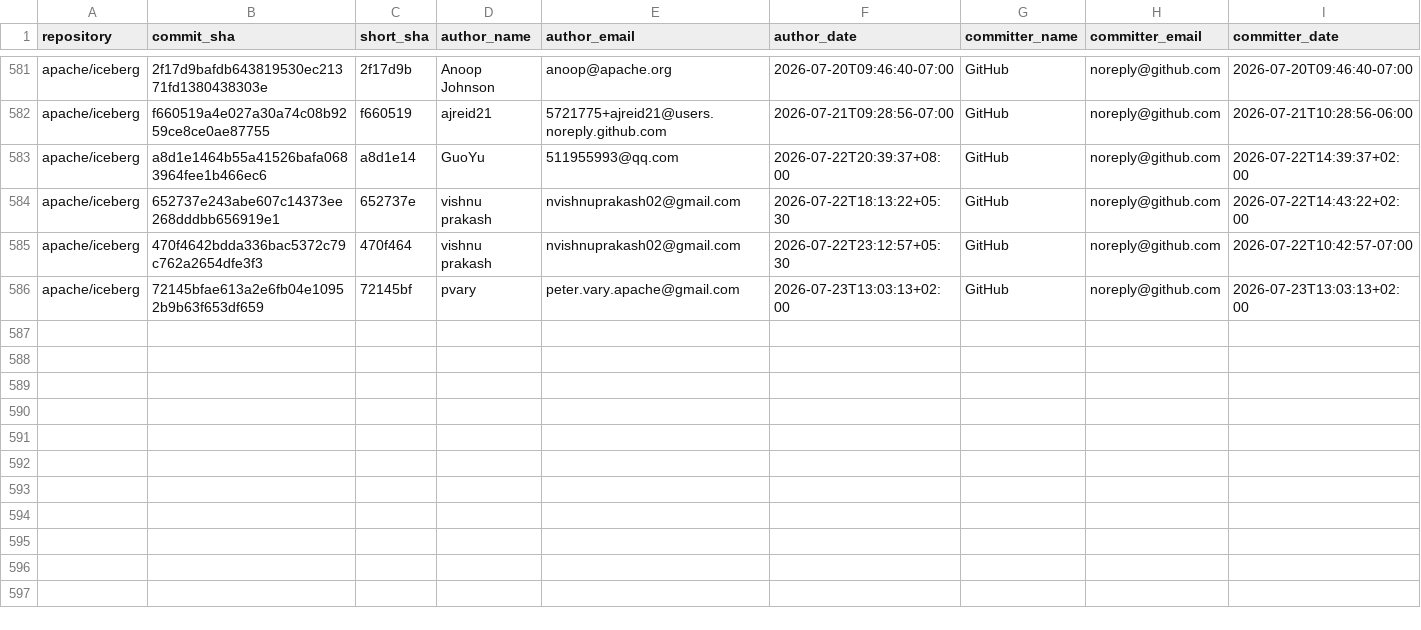
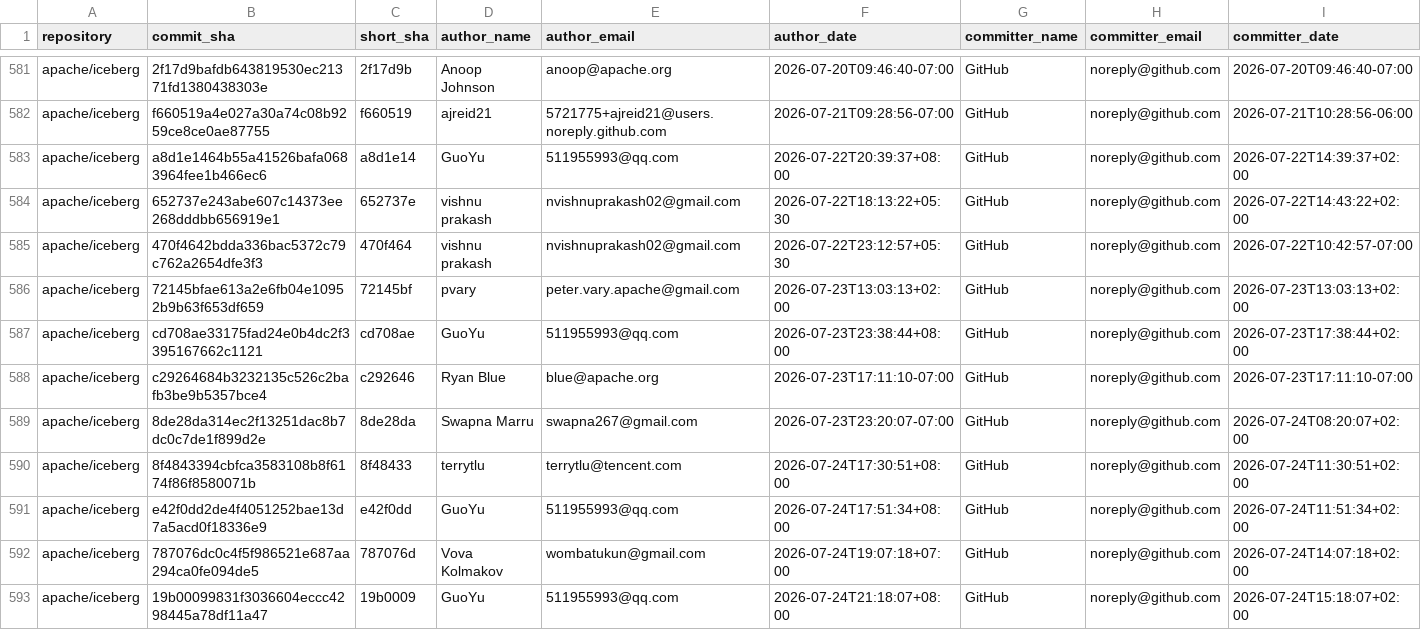
Before and after one commit to kevinjqliu/iceberg-activity-tracker, a CSV file: data/commits/apache_iceberg.csv, drawn as a sheet; only a part is shown, gaps mark what is left out; rows hold the shown columns only; the diff names each change by its address in the sheet, - before the commit and + after, or states it on an @@ line.

```diff
--- a/data/commits/apache_iceberg.csv
+++ b/data/commits/apache_iceberg.csv
+row 587: apache/iceberg | cd708ae33175fad24e0b4dc2f3395167662c1121 | cd708ae | GuoYu | 511955993@qq.com | 2026-07-23T23:38:44+08:00 | GitHub | noreply@github.com | 2026-07-23T17:38:44+02:00
+row 588: apache/iceberg | c29264684b3232135c526c2bafb3be9b5357bce4 | c292646 | Ryan Blue | blue@apache.org | 2026-07-23T17:11:10-07:00 | GitHub | noreply@github.com | 2026-07-23T17:11:10-07:00
+row 589: apache/iceberg | 8de28da314ec2f13251dac8b7dc0c7de1f899d2e | 8de28da | Swapna Marru | swapna267@gmail.com | 2026-07-23T23:20:07-07:00 | GitHub | noreply@github.com | 2026-07-24T08:20:07+02:00
+row 590: apache/iceberg | 8f4843394cbfca3583108b8f6174f86f8580071b | 8f48433 | terrytlu | terrytlu@tencent.com | 2026-07-24T17:30:51+08:00 | GitHub | noreply@github.com | 2026-07-24T11:30:51+02:00
+row 591: apache/iceberg | e42f0dd2de4f4051252bae13d7a5acd0f18336e9 | e42f0dd | GuoYu | 511955993@qq.com | 2026-07-24T17:51:34+08:00 | GitHub | noreply@github.com | 2026-07-24T11:51:34+02:00
+row 592: apache/iceberg | 787076dc0c4f5f986521e687aa294ca0fe094de5 | 787076d | Vova Kolmakov | wombatukun@gmail.com | 2026-07-24T19:07:18+07:00 | GitHub | noreply@github.com | 2026-07-24T14:07:18+02:00
+row 593: apache/iceberg | 19b00099831f3036604eccc4298445a78df11a47 | 19b0009 | GuoYu | 511955993@qq.com | 2026-07-24T21:18:07+08:00 | GitHub | noreply@github.com | 2026-07-24T15:18:07+02:00
```
Also changed, not shown: 3 other files.
